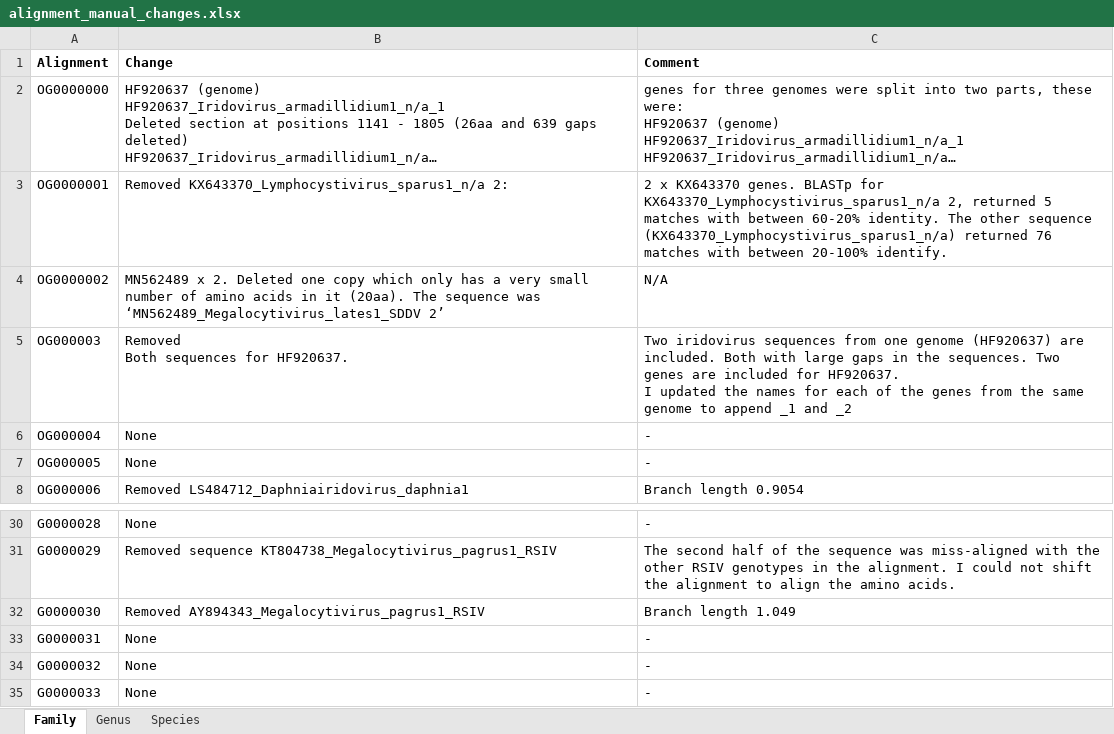
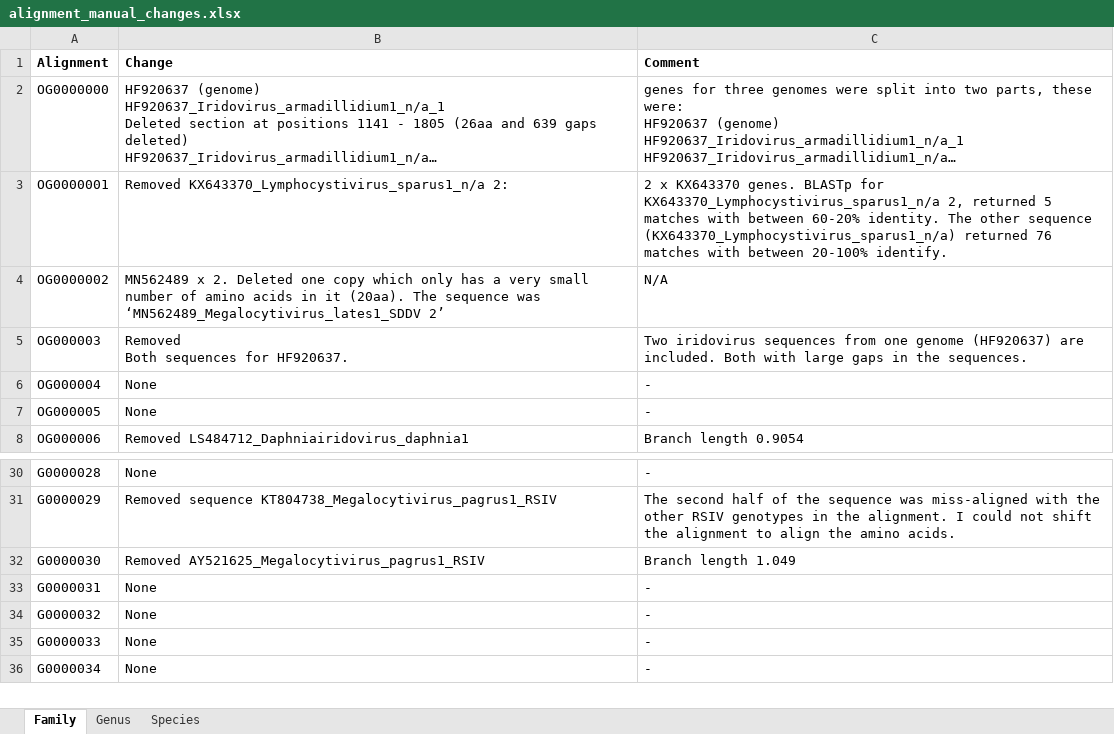
Before and after one commit to PollyHannah/Phylogenomic-study, an Excel workbook: alignment_manual_changes.xlsx, sheet Family, drawn as a sheet; only a part is shown, gaps mark what is left out; the shorter side is filled out with more unchanged rows; long unchanged cells end in …; values as stored, in another font and other column widths than the file's, no borders; ↵ is a line break in a cell; the diff names each change by its address in the sheet, - before the commit and + after, or states it on an @@ line.

```diff
--- a/alignment_manual_changes.xlsx (sheet Family)
+++ b/alignment_manual_changes.xlsx (sheet Family)
-C5 (Comment): …the sequences. Two genes are included for HF920637. ↵ I updated the names for each of the genes from the same genome to append _1 and _2
+C5 (Comment): …the sequences.
-B32 (Change): Removed AY894343_Megalocytivirus_pagrus1_RSIV
+B32 (Change): Removed AY521625_Megalocytivirus_pagrus1_RSIV
```
Also changed, not shown: Gene_identity.xlsx.
